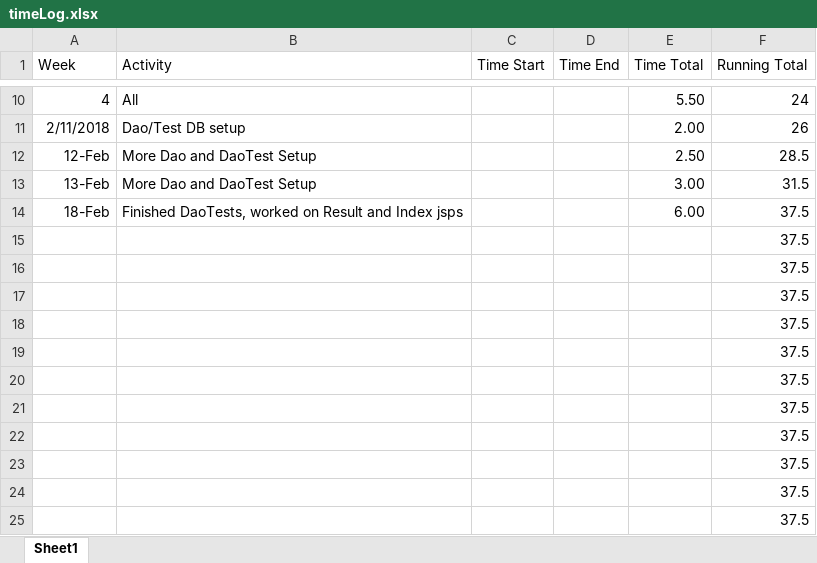
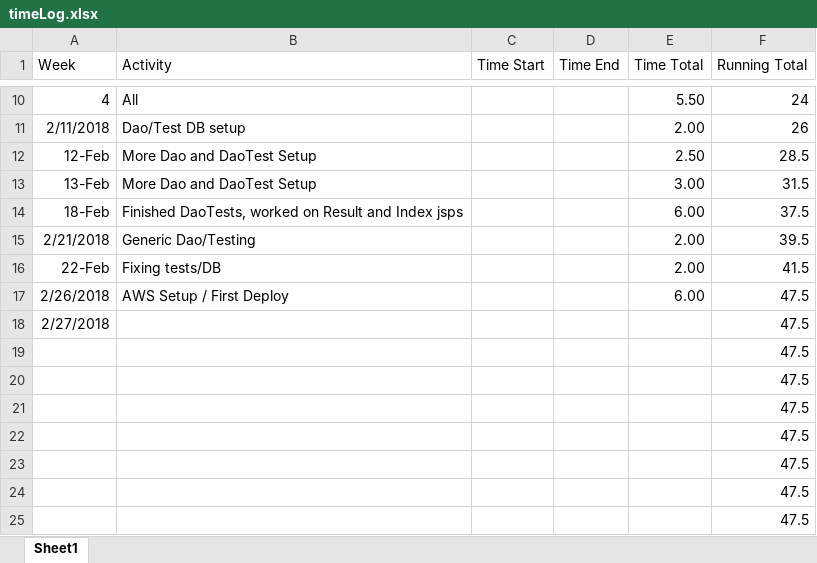
Before and after one commit to agoldbin/liftBuddy, an Excel workbook: timeLog.xlsx, sheet Sheet1, drawn as a sheet; only a part is shown, gaps mark what is left out; values as stored, in another font and other column widths than the file's, no borders; removed rows and columns are numbered as before the commit, all else as after; the diff names each change by its address in the sheet, - before the commit and + after, or states it on an @@ line.

Commit message:
adding tables to db/refactoring

```diff
--- a/timeLog.xlsx (sheet Sheet1)
+++ b/timeLog.xlsx (sheet Sheet1)
-row 15:  |  |  |  |  | 37.5
-row 16:  |  |  |  |  | 37.5
-row 17:  |  |  |  |  | 37.5
-row 18:  |  |  |  |  | 37.5
+row 15: 2/21/2018 | Generic Dao/Testing |  |  | 2.00 | 39.5
+row 16: 22-Feb | Fixing tests/DB |  |  | 2.00 | 41.5
+row 17: 2/26/2018 | AWS Setup / First Deploy |  |  | 6.00 | 47.5
+row 18: 2/27/2018 |  |  |  |  | 47.5
-F19:F25 (Running Total): 37.5
+F19:F25 (Running Total): 47.5
```
Also changed, not shown: 4 other files.
